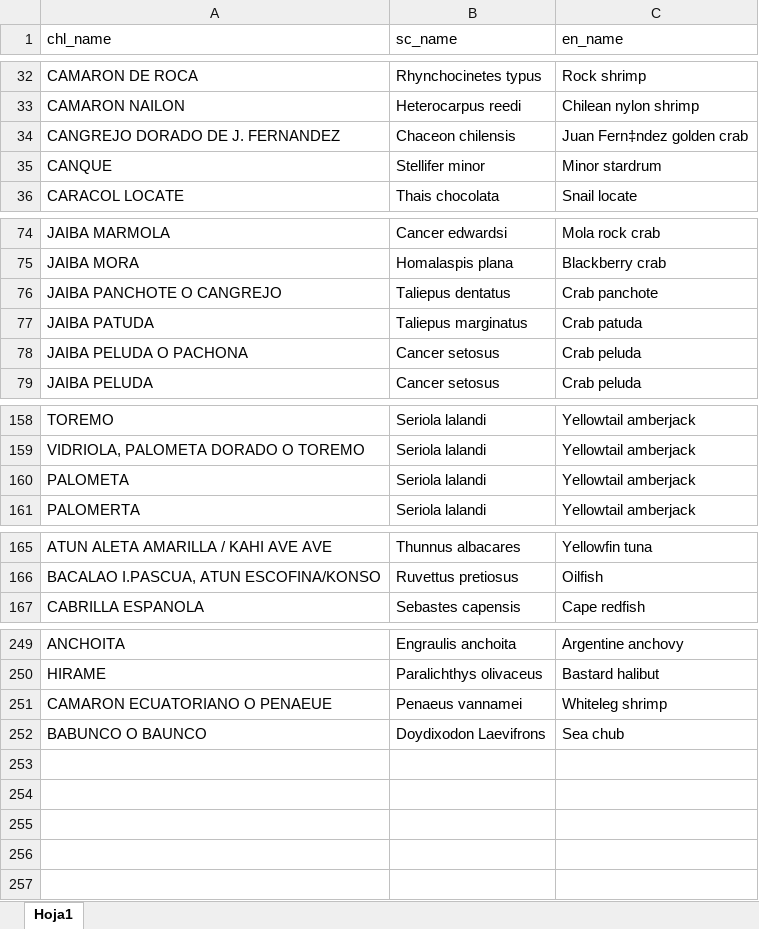
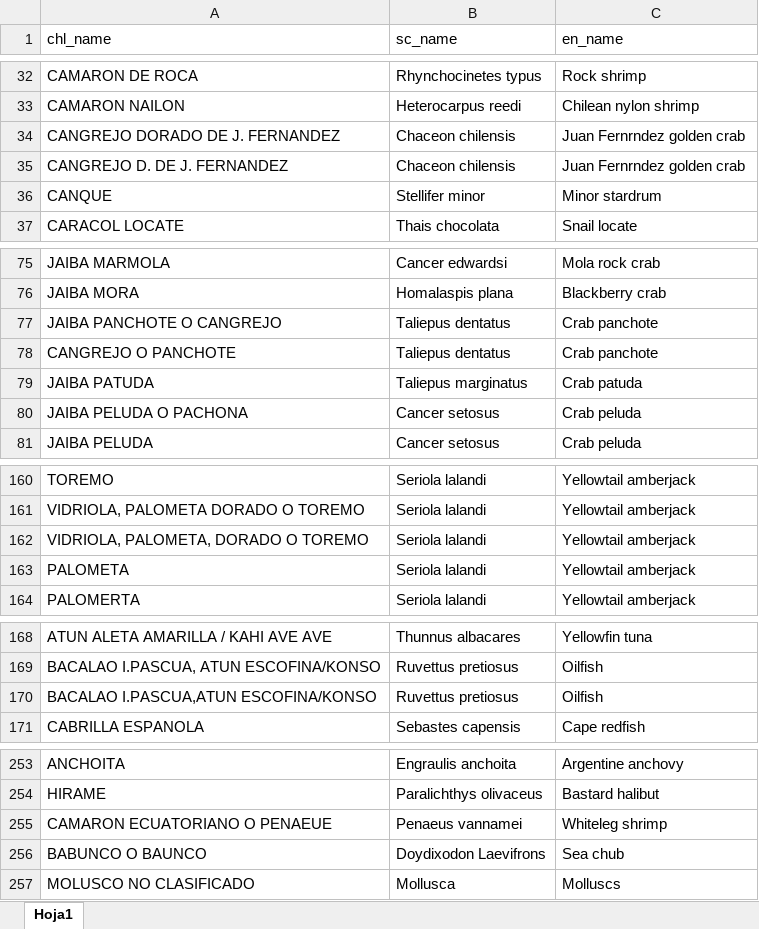
Before and after one commit to camilavargasp/main-fisheries-chile, an Excel workbook: clean_databases/sp_index.xlsx, sheet Hoja1, drawn as a sheet; only a part is shown, gaps mark what is left out; values as stored, in another font and other column widths than the file's, no borders; the diff names each change by its address in the sheet, - before the commit and + after, or states it on an @@ line.

Commit message:
species index updated

```diff
--- a/clean_databases/sp_index.xlsx (sheet Hoja1)
+++ b/clean_databases/sp_index.xlsx (sheet Hoja1)
-C34 (en_name): Juan Fern‡ndez golden crab
+C34 (en_name): Juan Fernrndez golden crab
+row 35: CANGREJO D. DE J. FERNANDEZ | Chaceon chilensis | Juan Fernrndez golden crab
+row 78: CANGREJO O PANCHOTE | Taliepus dentatus | Crab panchote
+row 162: VIDRIOLA, PALOMETA, DORADO O TOREMO | Seriola lalandi | Yellowtail amberjack
+row 170: BACALAO I.PASCUA,ATUN ESCOFINA/KONSO | Ruvettus pretiosus | Oilfish
+row 257: MOLUSCO NO CLASIFICADO | Mollusca | Molluscs
```
